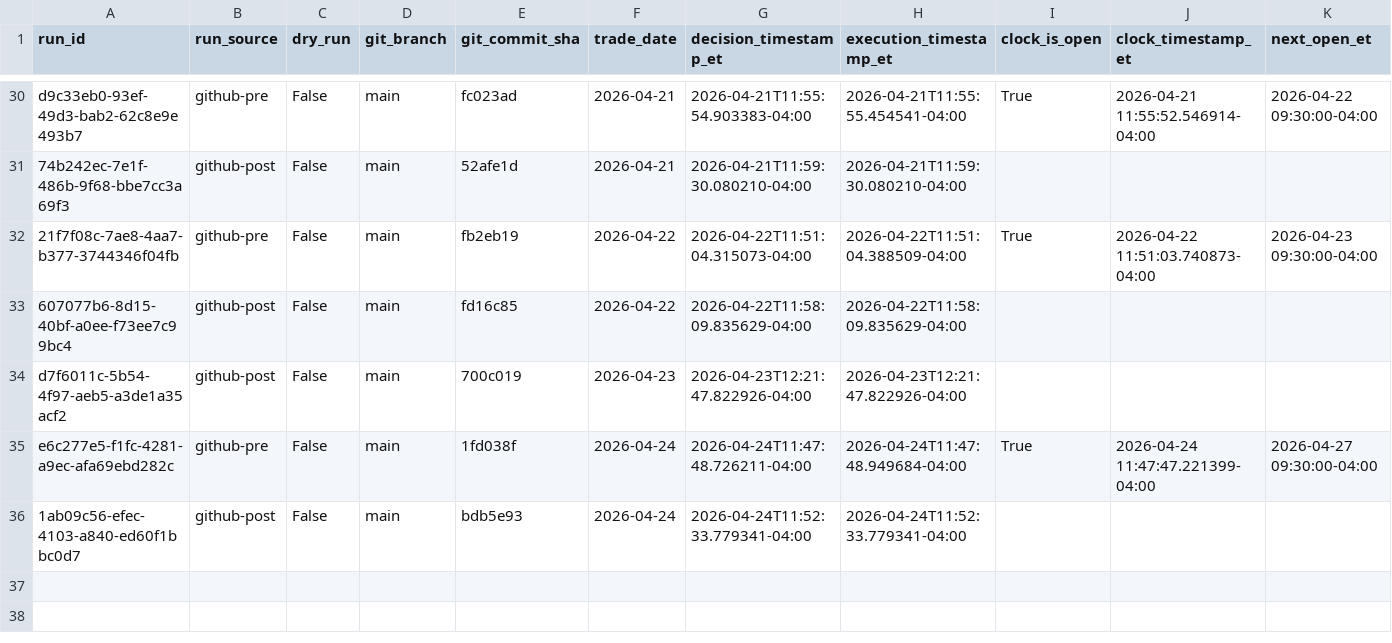
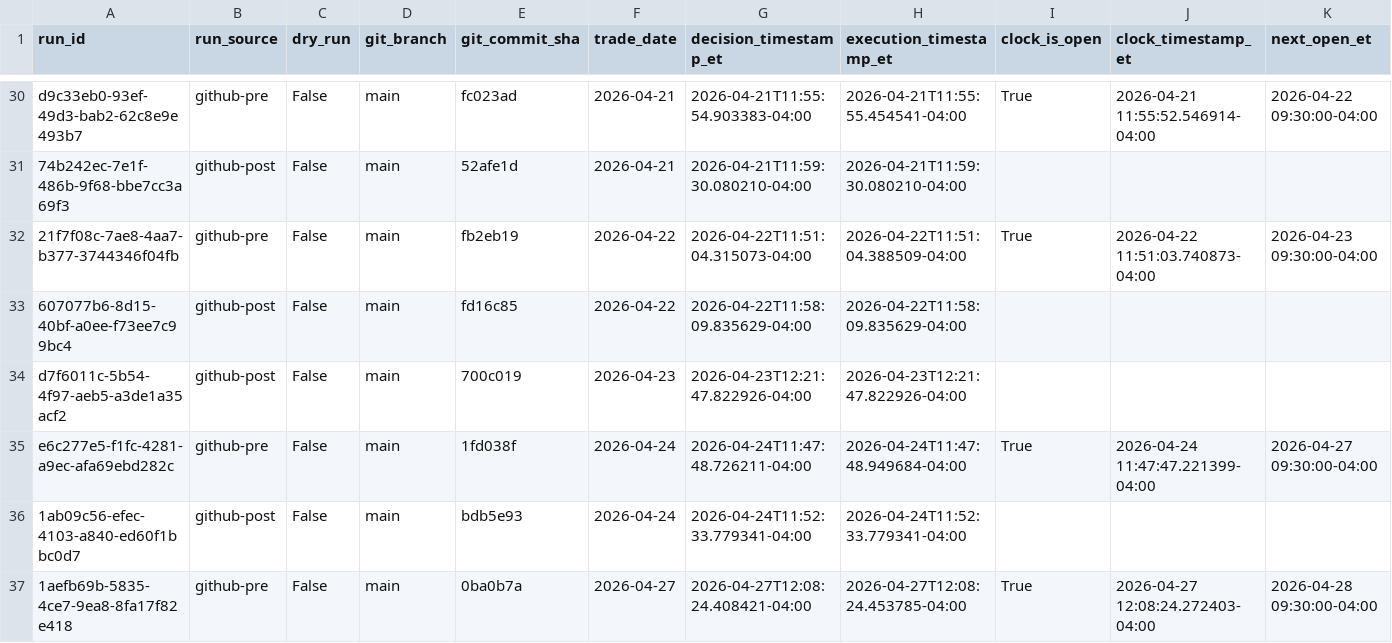
Before and after one commit to precisionhireconsultants/trading-vol-target-annual-0.40, a CSV file: logs/paper/runs/paper_runs_202604.csv, drawn as a sheet; only a part is shown, gaps mark what is left out; rows hold the shown columns only; the diff names each change by its address in the sheet, - before the commit and + after, or states it on an @@ line.

```diff
--- a/logs/paper/runs/paper_runs_202604.csv
+++ b/logs/paper/runs/paper_runs_202604.csv
+row 37: 1aefb69b-5835-4ce7-9ea8-8fa17f82e418 | github-pre | False | main | 0ba0b7a | 2026-04-27 | 2026-04-27T12:08:24.408421-04:00 | 2026-04-27T12:08:24.453785-04:00 | True | 2026-04-27 12:08:24.272403-04:00 | 2026-04-28 09:30:00-04:00
```
Also changed, not shown: logs/paper/orders/paper_orders_202604.csv.
